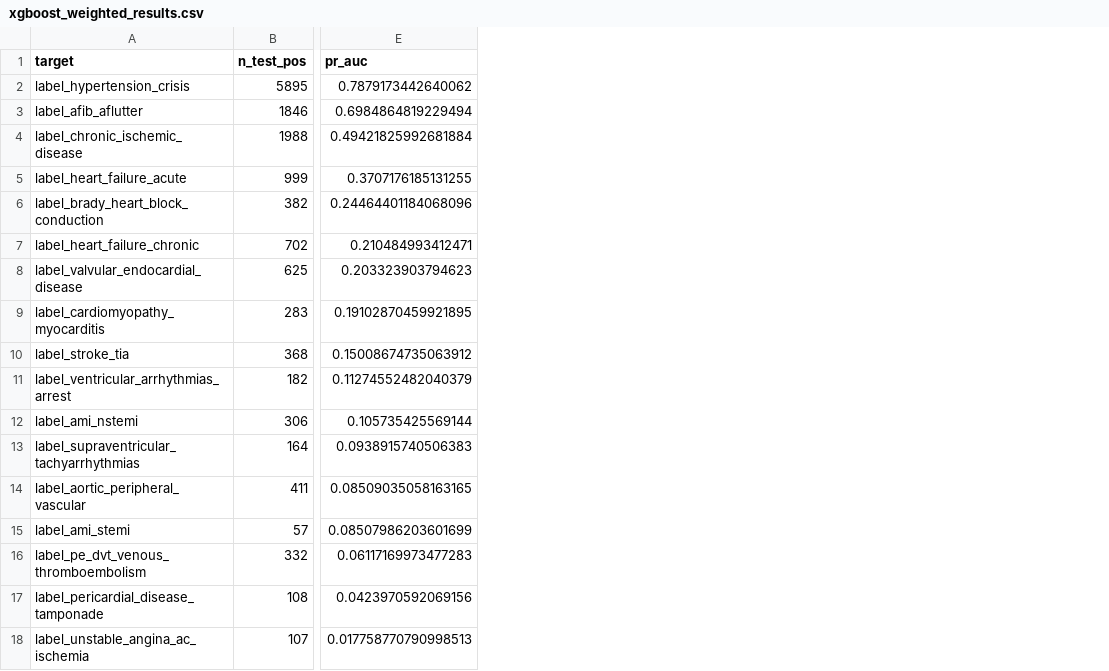
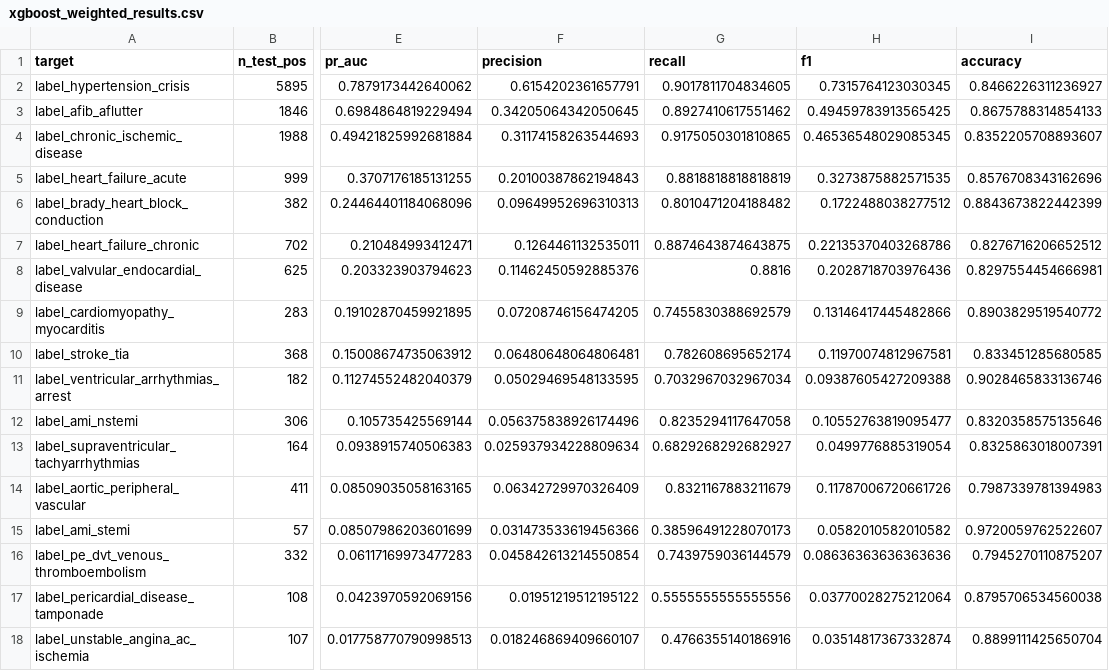
Before and after one commit to brandonng2/CardioTwin, a CSV file: model_results/xgboost/xgboost_weighted/xgboost_weighted_results.csv, drawn as a sheet; only a part is shown, gaps mark what is left out; the diff names each change by its address in the sheet, - before the commit and + after, or states it on an @@ line.

```diff
--- a/model_results/xgboost/xgboost_weighted/xgboost_weighted_results.csv
+++ b/model_results/xgboost/xgboost_weighted/xgboost_weighted_results.csv
+column F (precision), rows 2-18: 0.6154202361657791 | 0.34205064342050645 | 0.31174158263544693 | 0.20100387862194843 | 0.09649952696310313 | 0.1264461132535011 | 0.11462450592885376 | 0.07208746156474205 | 0.06480648064806481 | 0.05029469548133595 | 0.056375838926174496 | 0.025937934228809634 | 0.06342729970326409 | 0.031473533619456366 | 0.045842613214550854 | 0.01951219512195122 | 0.018246869409660107
+column G (recall), rows 2-18: 0.9017811704834605 | 0.8927410617551462 | 0.9175050301810865 | 0.8818818818818819 | 0.8010471204188482 | 0.8874643874643875 | 0.8816 | 0.7455830388692579 | 0.782608695652174 | 0.7032967032967034 | 0.8235294117647058 | 0.6829268292682927 | 0.8321167883211679 | 0.38596491228070173 | 0.7439759036144579 | 0.5555555555555556 | 0.4766355140186916
+column H (f1), rows 2-18: 0.7315764123030345 | 0.49459783913565425 | 0.46536548029085345 | 0.3273875882571535 | 0.1722488038277512 | 0.22135370403268786 | 0.2028718703976436 | 0.13146417445482866 | 0.11970074812967581 | 0.09387605427209388 | 0.10552763819095477 | 0.0499776885319054 | 0.11787006720661726 | 0.0582010582010582 | 0.08636363636363636 | 0.03770028275212064 | 0.03514817367332874
+column I (accuracy), rows 2-18: 0.8466226311236927 | 0.8675788314854133 | 0.8352205708893607 | 0.8576708343162696 | 0.8843673822442399 | 0.8276716206652512 | 0.8297554454666981 | 0.8903829519540772 | 0.833451285680585 | 0.9028465833136746 | 0.8320358575135646 | 0.8325863018007391 | 0.7987339781394983 | 0.9720059762522607 | 0.7945270110875207 | 0.8795706534560038 | 0.8899111425650704
```
Also changed, not shown: model_results/mlp/mlp_baseline/mlp_baseline_results.csv, model_results/xgboost/xgboost_baseline/xgboost_baseline_results.csv, 34 other files.
